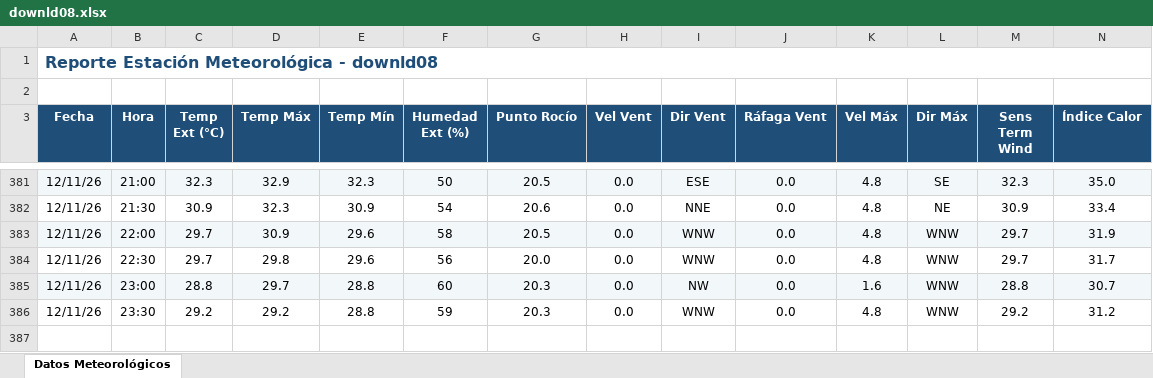
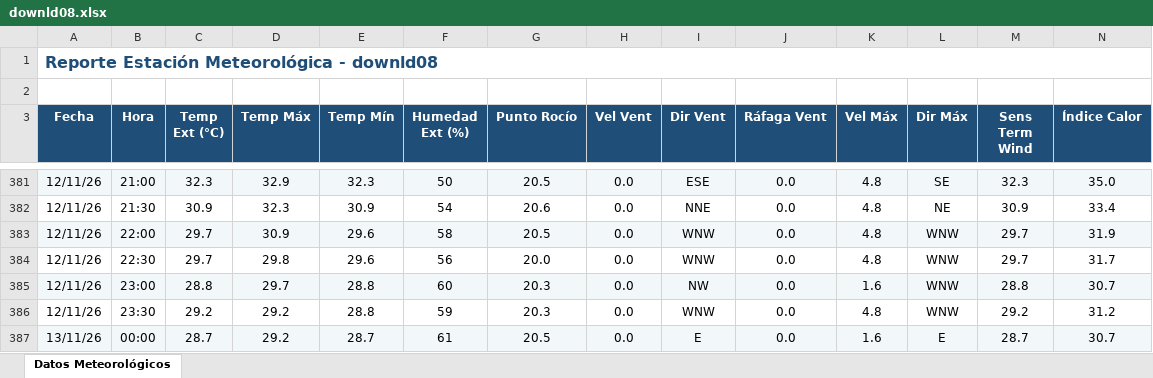
Before and after one commit to intasalta/ema_yuto, an Excel workbook: downld08.xlsx, sheet Datos Meteorológicos, drawn as a sheet; only a part is shown, gaps mark what is left out; values as stored, in another font and other column widths than the file's, no borders; rows hold the shown columns only; the diff names each change by its address in the sheet, - before the commit and + after, or states it on an @@ line.

```diff
--- a/downld08.xlsx (sheet Datos Meteorológicos)
+++ b/downld08.xlsx (sheet Datos Meteorológicos)
+row 387: 13/11/26 | 00:00 | 28.7 | 29.2 | 28.7 | 61 | 20.5 | 0.0 | E | 0.0 | 1.6 | E | 28.7 | 30.7
```
Also changed, not shown: downld02.xlsx, 2 other files.
